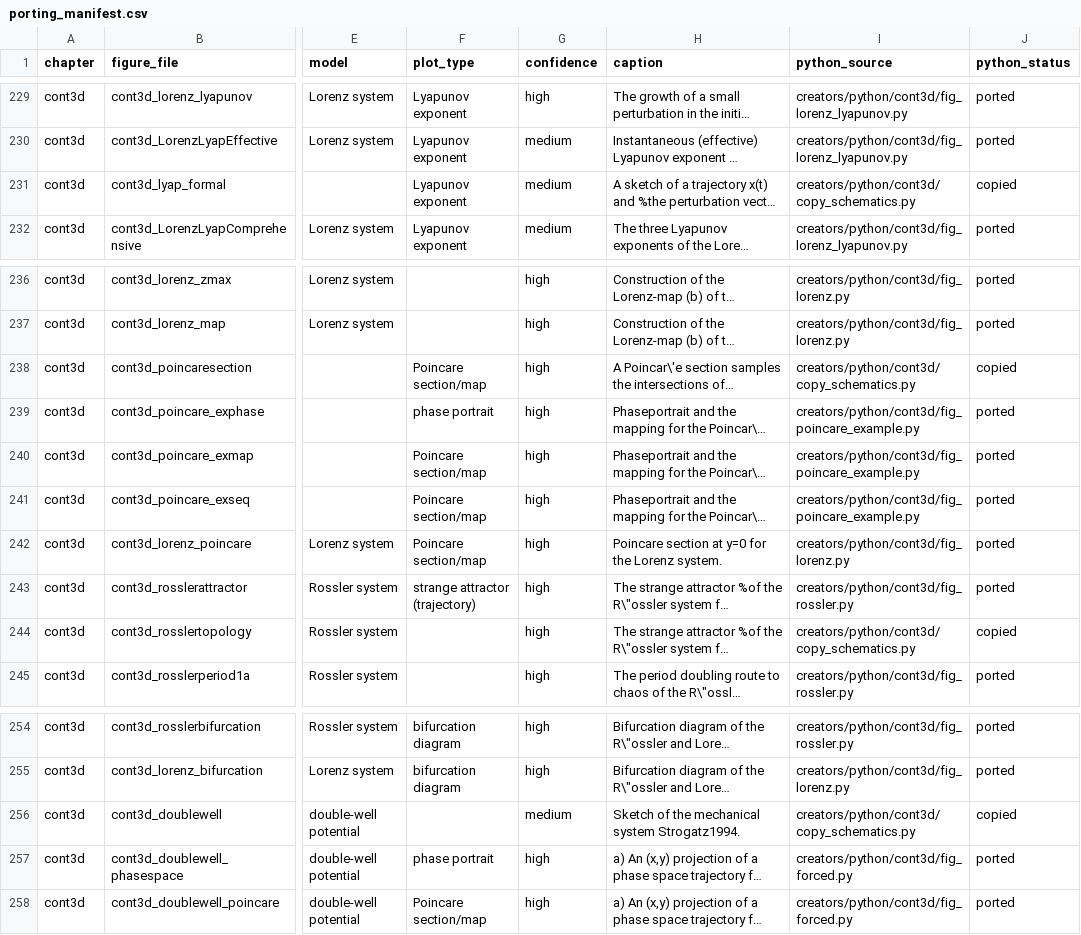
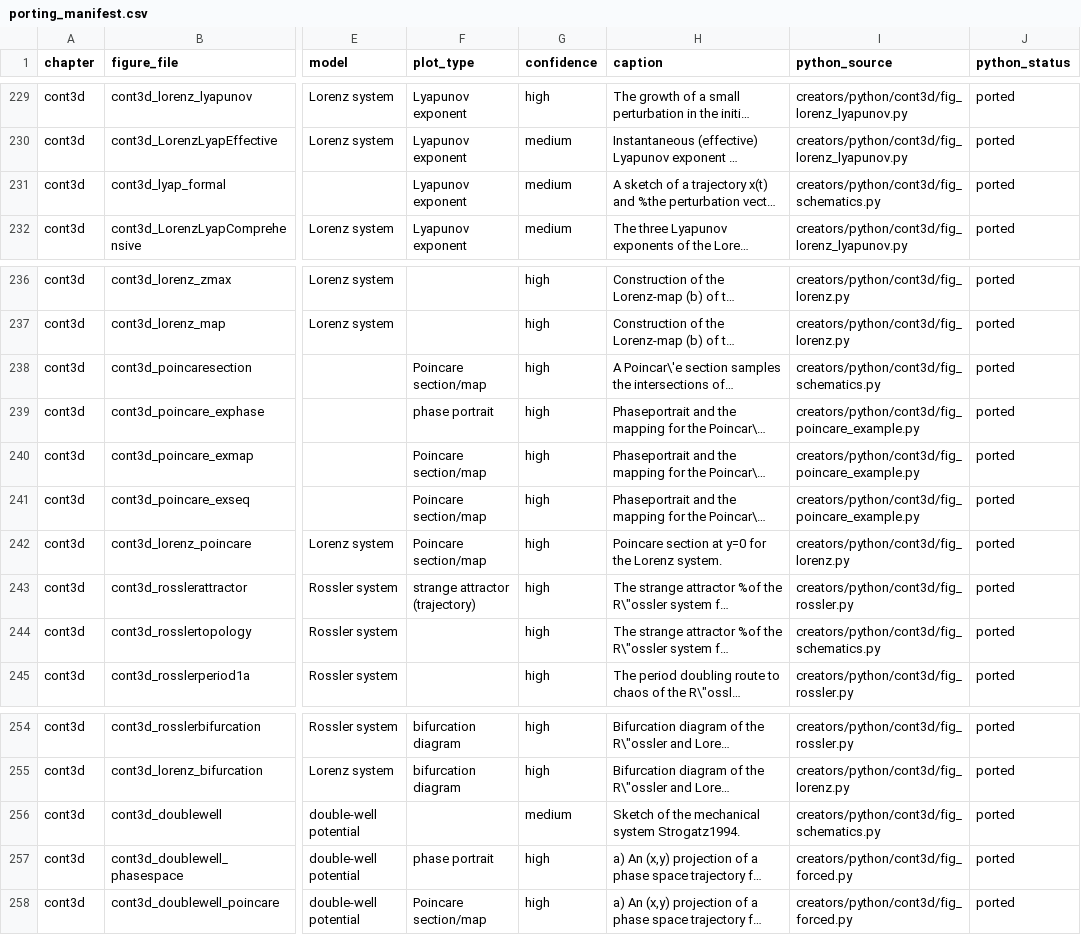
Before and after one commit to mvreeuwijk/chaosbook, a CSV file: creators/porting_manifest.csv, drawn as a sheet; only a part is shown, gaps mark what is left out; long unchanged cells end in …; the diff names each change by its address in the sheet, - before the commit and + after, or states it on an @@ line.

```diff
--- a/creators/porting_manifest.csv
+++ b/creators/porting_manifest.csv
-I231 (python_source): creators/python/cont3d/copy_schematics.py
+I231 (python_source): creators/python/cont3d/fig_schematics.py
-J231 (python_status): copied
+J231 (python_status): ported
-I238 (python_source): creators/python/cont3d/copy_schematics.py
+I238 (python_source): creators/python/cont3d/fig_schematics.py
-J238 (python_status): copied
+J238 (python_status): ported
-I244 (python_source): creators/python/cont3d/copy_schematics.py
+I244 (python_source): creators/python/cont3d/fig_schematics.py
-J244 (python_status): copied
+J244 (python_status): ported
-I256 (python_source): creators/python/cont3d/copy_schematics.py
+I256 (python_source): creators/python/cont3d/fig_schematics.py
-J256 (python_status): copied
+J256 (python_status): ported
```
Also changed, not shown: 6 other files.
